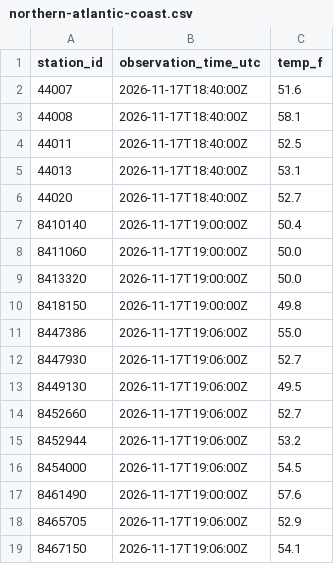
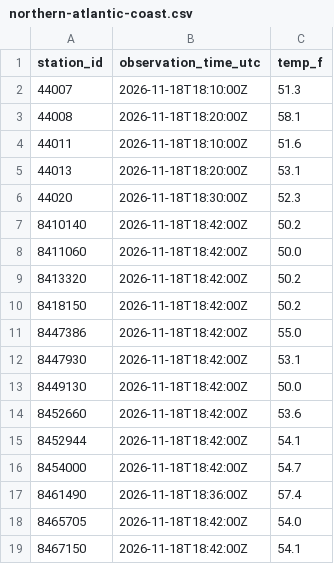
Before and after one commit to hslord/coastal-water-temp-rebuild, a CSV file: data/recent/northern-atlantic-coast.csv, drawn as a sheet.

```diff
--- a/data/recent/northern-atlantic-coast.csv
+++ b/data/recent/northern-atlantic-coast.csv
@@ -1,19 +1,19 @@
 station_id,observation_time_utc,temp_f
-44007,2026-11-17T18:40:00Z,51.6
-44008,2026-11-17T18:40:00Z,58.1
-44011,2026-11-17T18:40:00Z,52.5
-44013,2026-11-17T18:40:00Z,53.1
-44020,2026-11-17T18:40:00Z,52.7
-8410140,2026-11-17T19:00:00Z,50.4
-8411060,2026-11-17T19:00:00Z,50.0
-8413320,2026-11-17T19:00:00Z,50.0
-8418150,2026-11-17T19:00:00Z,49.8
-8447386,2026-11-17T19:06:00Z,55.0
-8447930,2026-11-17T19:06:00Z,52.7
-8449130,2026-11-17T19:06:00Z,49.5
-8452660,2026-11-17T19:06:00Z,52.7
-8452944,2026-11-17T19:06:00Z,53.2
-8454000,2026-11-17T19:06:00Z,54.5
-8461490,2026-11-17T19:00:00Z,57.6
-8465705,2026-11-17T19:06:00Z,52.9
-8467150,2026-11-17T19:06:00Z,54.1
+44007,2026-11-18T18:10:00Z,51.3
+44008,2026-11-18T18:20:00Z,58.1
+44011,2026-11-18T18:10:00Z,51.6
+44013,2026-11-18T18:20:00Z,53.1
+44020,2026-11-18T18:30:00Z,52.3
+8410140,2026-11-18T18:42:00Z,50.2
+8411060,2026-11-18T18:42:00Z,50.0
+8413320,2026-11-18T18:42:00Z,50.2
+8418150,2026-11-18T18:42:00Z,50.2
+8447386,2026-11-18T18:42:00Z,55.0
+8447930,2026-11-18T18:42:00Z,53.1
+8449130,2026-11-18T18:42:00Z,50.0
+8452660,2026-11-18T18:42:00Z,53.6
+8452944,2026-11-18T18:42:00Z,54.1
+8454000,2026-11-18T18:42:00Z,54.7
+8461490,2026-11-18T18:36:00Z,57.4
+8465705,2026-11-18T18:42:00Z,54.0
+8467150,2026-11-18T18:42:00Z,54.1
```
